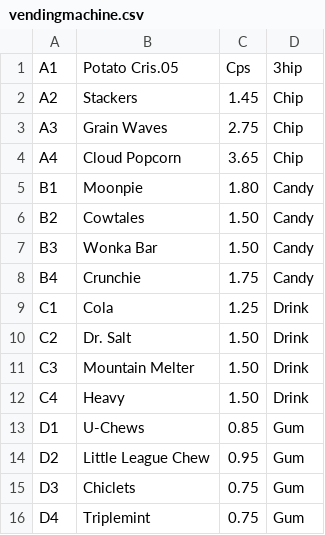
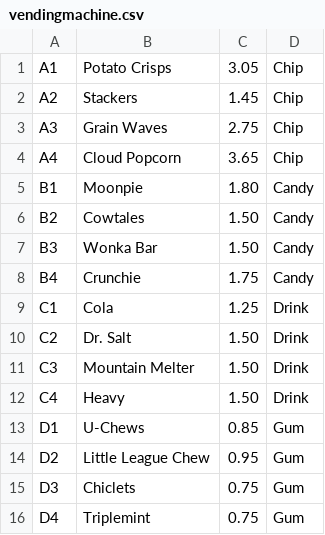
Before and after one commit to ervataskin/Vending-Machine-App, a CSV file: java/vendingmachine.csv, drawn as a sheet.

Commit message:
Added Chip, Candy, Drink, Gum classes that extend Item class

```diff
--- a/java/vendingmachine.csv
+++ b/java/vendingmachine.csv
@@ -1,2 +1,2 @@
-A1|Potato Cris.05|Cps|3hip
+A1|Potato Crisps|3.05|Chip
 A2|Stackers|1.45|Chip
```
Also changed, not shown: 6 other files.
